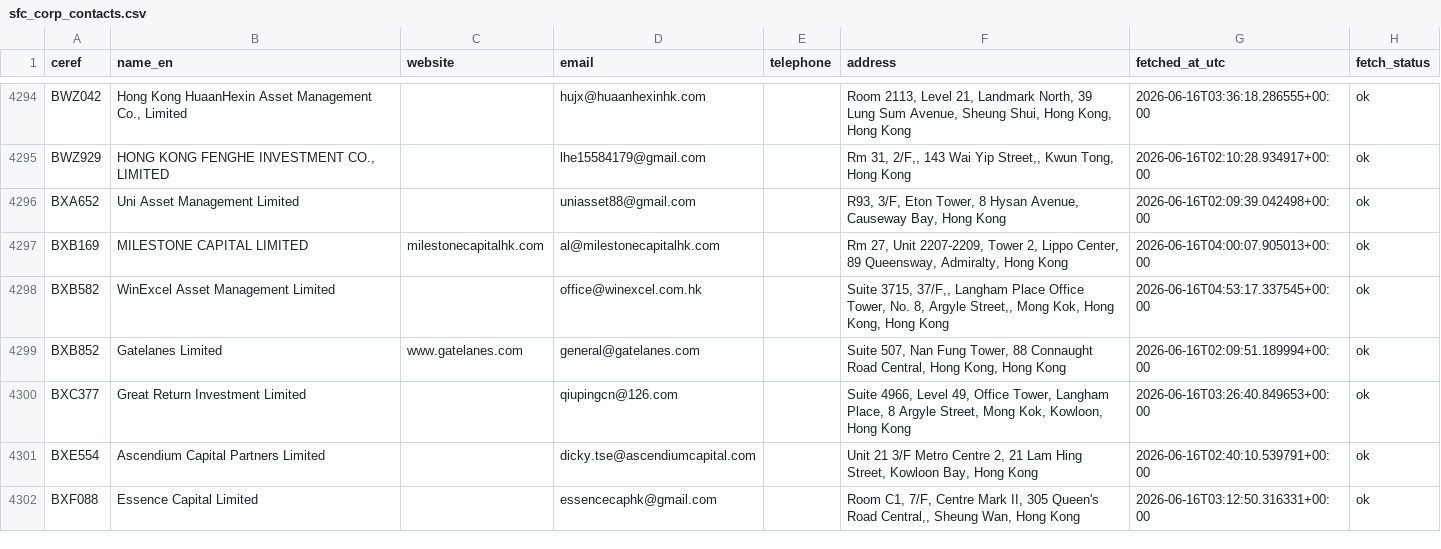
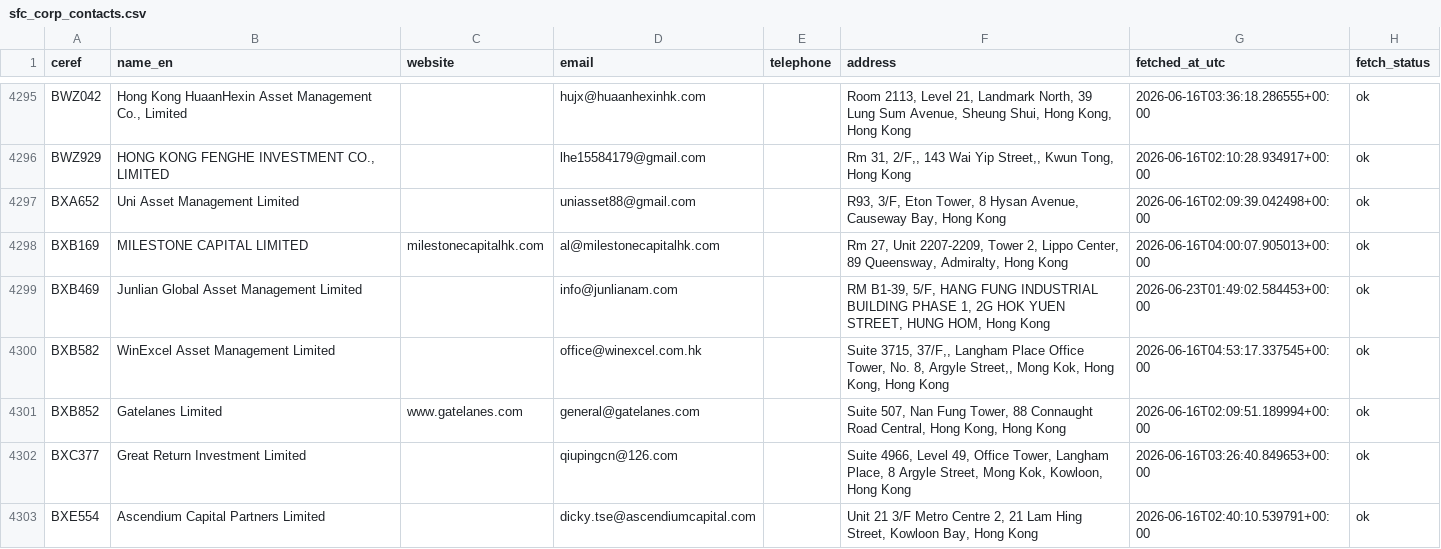
Before and after one commit to fengelh2/krollBD, a CSV file: data/sfc_corp_contacts.csv, drawn as a sheet; only a part is shown, gaps mark what is left out; the shorter side is filled out with more unchanged rows; the diff covers the shown part only; the diff names each change by its address in the sheet, - before the commit and + after, or states it on an @@ line.

```diff
--- a/data/sfc_corp_contacts.csv
+++ b/data/sfc_corp_contacts.csv
+row 4299: BXB469 | Junlian Global Asset Management Limited |  | info@junlianam.com |  | RM B1-39, 5/F, HANG FUNG INDUSTRIAL BUILDING PHASE 1, 2G HOK YUEN STREET, HUNG HOM, Hong Kong | 2026-06-23T01:49:02.584453+00:00 | ok
```
Also changed, not shown: 4 added rows and 7 edited cells elsewhere in this file, 30 other files.
